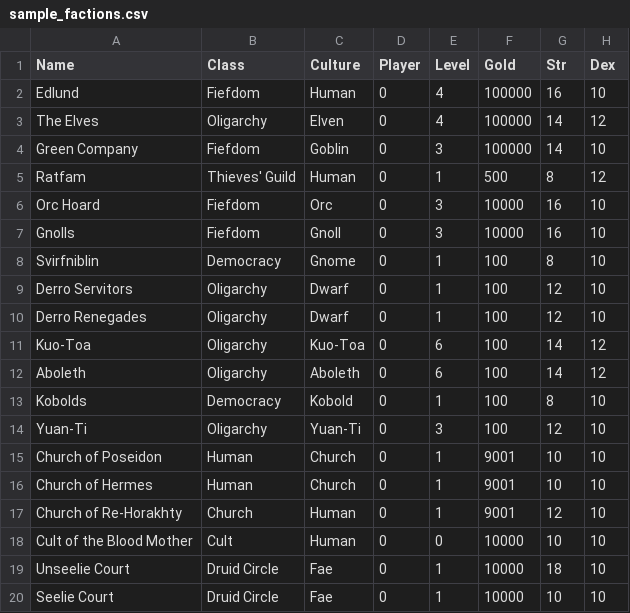
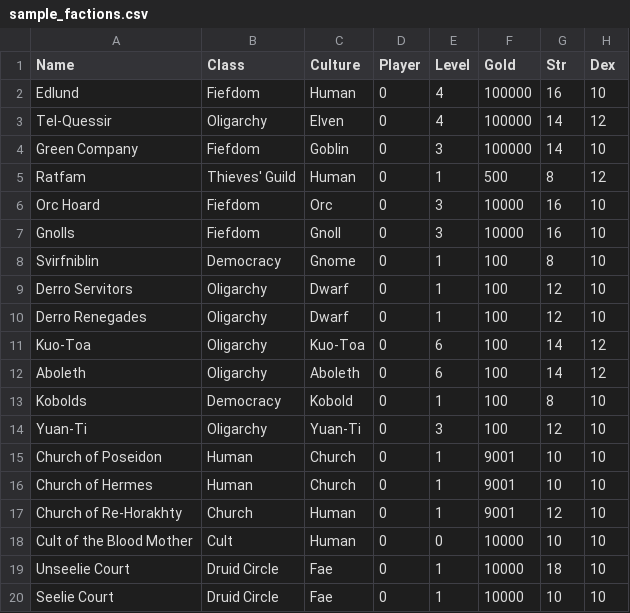
Before and after one commit to NeverForged/Regency, a CSV file: sample_factions.csv, drawn as a sheet; only a part is shown; the diff names each change by its address in the sheet, - before the commit and + after, or states it on an @@ line.

```diff
--- a/sample_factions.csv
+++ b/sample_factions.csv
-A3 (Name): The Elves
+A3 (Name): Tel-Quessir
```
Also changed, not shown: sample_relationships.csv, sample_strongholds.csv, 3 other files.
